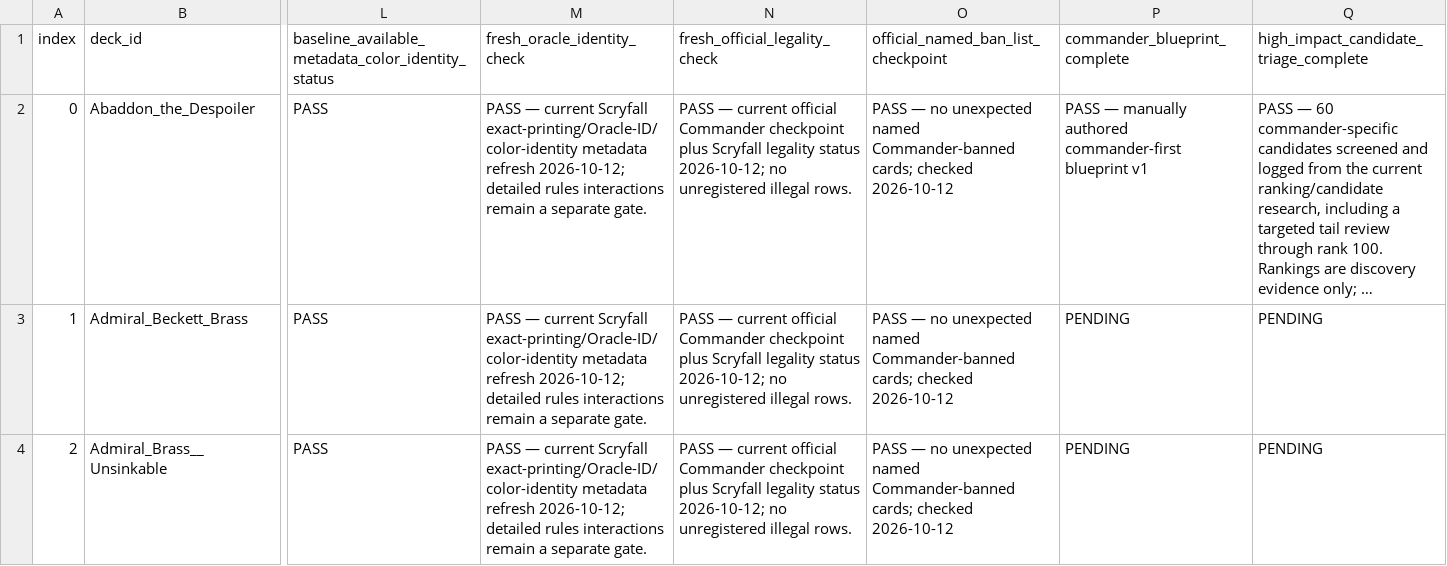
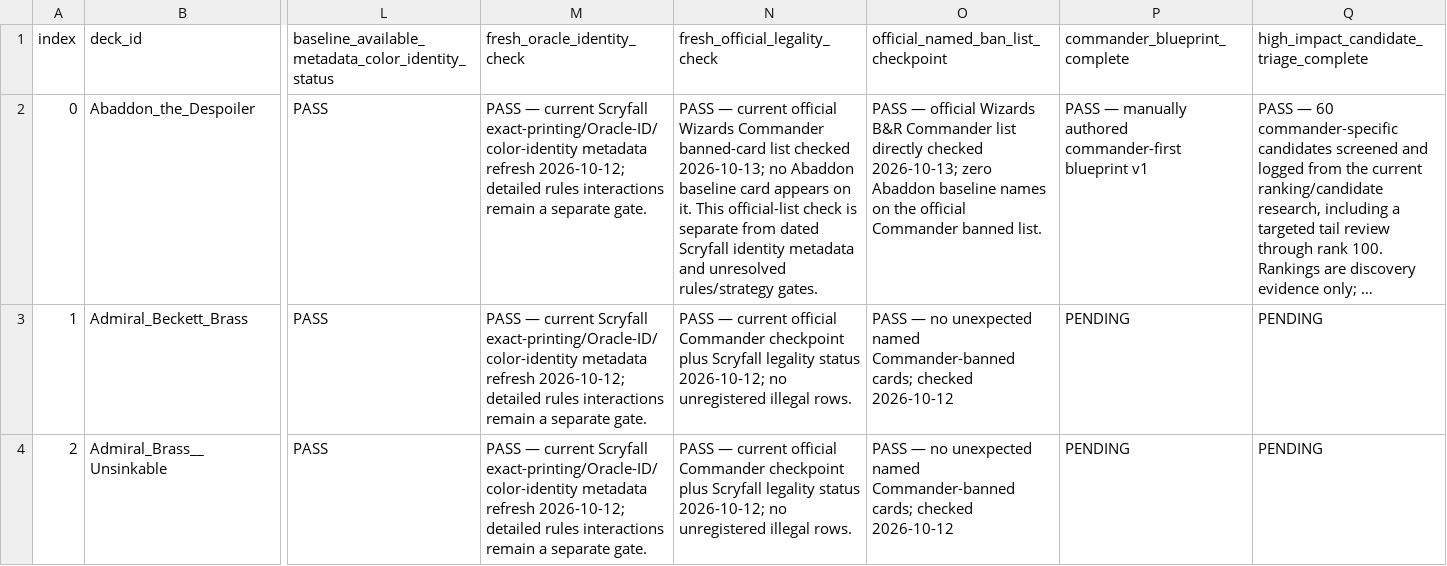
Before and after one commit to corymstover/grixis-commander-encyclopediaGPT, a CSV file: refinement/Deck_Refinement_Tracker_2026-10-12.csv, drawn as a sheet; only a part is shown, gaps mark what is left out; long unchanged cells end in …; the diff names each change by its address in the sheet, - before the commit and + after, or states it on an @@ line.

Commit message:
Refresh Abaddon official Commander banned-list checkpoint

```diff
--- a/refinement/Deck_Refinement_Tracker_2026-10-12.csv
+++ b/refinement/Deck_Refinement_Tracker_2026-10-12.csv
-N2 (fresh_official_legality_check): …current official Commander checkpoint plus Scryfall legality status 2026-10-12; no unregistered illegal rows.
+N2 (fresh_official_legality_check): …current official Wizards Commander banned-card list checked 2026-10-13; no Abaddon baseline card appears on it. This official-list check is separate from dated Scryfall identity metadata and unresolved rules/strategy gates.
-O2: PASS — no unexpected named Commander-banned cards; checked 2026-10-12
+O2: PASS — official Wizards B&R Commander list directly checked 2026-10-13; zero Abaddon baseline names on the official Commander banned list.
```
